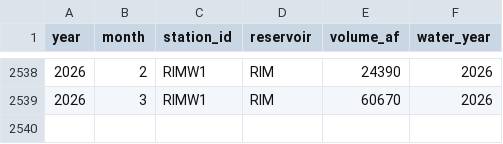
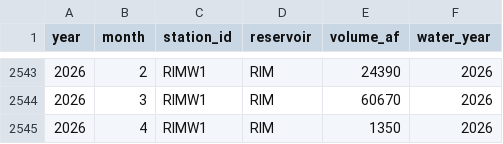
Before and after one commit to jeffmarti/yak-stor, a CSV file: data/nwrfc_runoff_monthly.csv, drawn as a sheet; only a part is shown, gaps mark what is left out; the diff covers the shown part only.

```diff
--- a/data/nwrfc_runoff_monthly.csv
+++ b/data/nwrfc_runoff_monthly.csv
@@ -2539 +2544,2 @@ year,month,station_id,reservoir,volume_af,water_year
 2026,3,RIMW1,RIM,60670,2026
+2026,4,RIMW1,RIM,1350,2026
```
Also changed, not shown: 5 added rows elsewhere in this file, data/nohrsc_yakima_new_data.csv, 4 other files.
